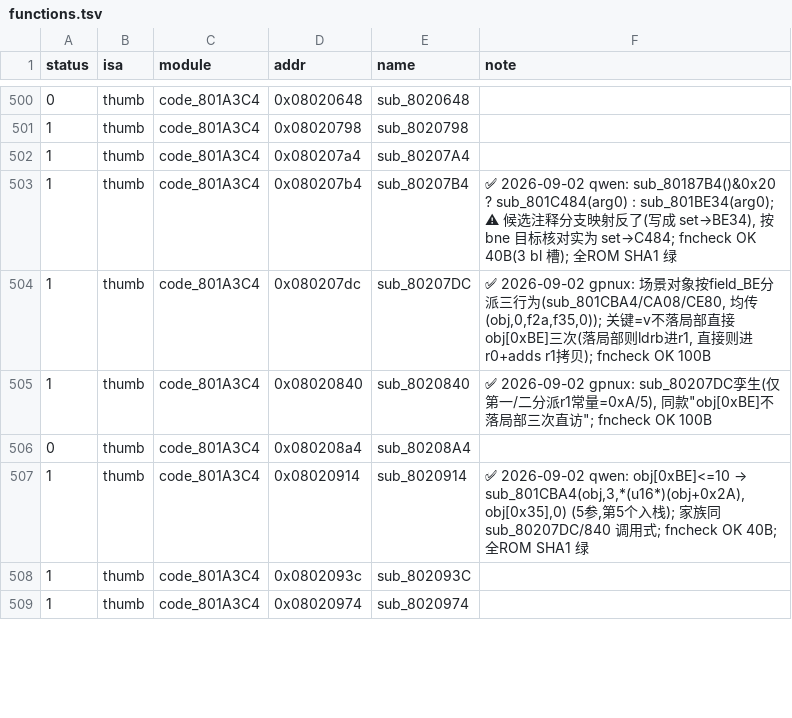
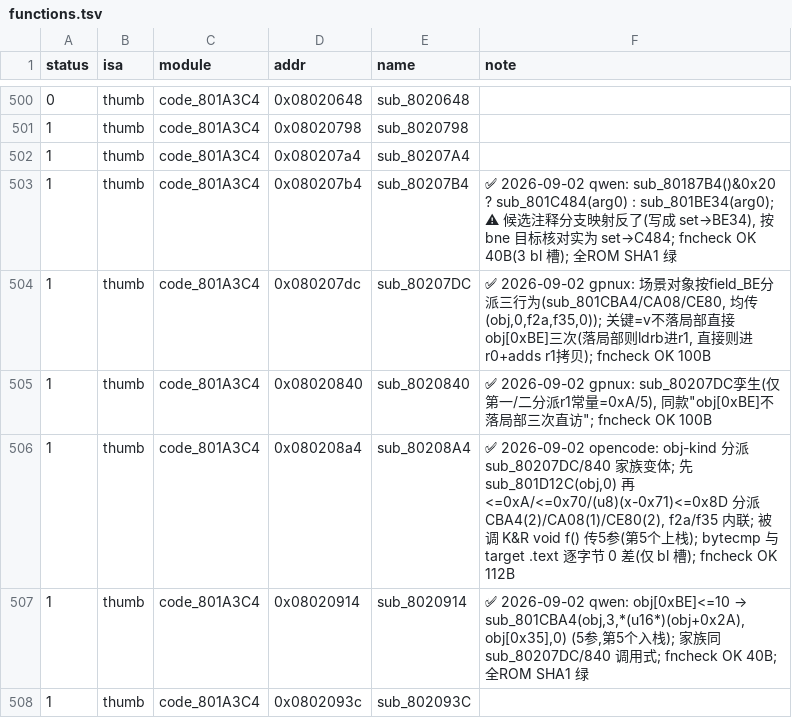
Before and after one commit to defcdgg/ll, a TSV file: functions.tsv, drawn as a sheet; only a part is shown, gaps mark what is left out; the shorter side is filled out with more unchanged rows.

Commit message:
match sub_80208A4: obj-kind 三段分派 (sub_80207DC/840 家族变体)
先 sub_801D12C(obj,0), 再按 obj[0xBE] 分派 CBA4(2)/CA08(1)/CE80(2), f2a/f35 内联, 第5参0上栈。
照搬兄弟函数惯用法一次成型; bytecmp 与 target .text 0 差(仅 bl 槽); fncheck OK 112B, 全 ROM SHA1 绿。

```diff
--- a/functions.tsv
+++ b/functions.tsv
@@ -505,3 +505,3 @@ status	isa	module	addr	name	note
 1	thumb	code_801A3C4	0x08020840	sub_8020840	✅ 2026-09-02 gpnux: sub_80207DC孪生(仅第一/二分派r1常量=0xA/5), 同款"obj[0xBE]不落局部三次直访"; fncheck OK 100B	
-0	thumb	code_801A3C4	0x080208a4	sub_80208A4	
+1	thumb	code_801A3C4	0x080208a4	sub_80208A4	✅ 2026-09-02 opencode: obj-kind 分派 sub_80207DC/840 家族变体; 先 sub_801D12C(obj,0) 再 <=0xA/<=0x70/(u8)(x-0x71)<=0x8D 分派 CBA4(2)/CA08(1)/CE80(2), f2a/f35 内联; 被调 K&R void f() 传5参(第5个上栈); bytecmp 与 target .text 逐字节 0 差(仅 bl 槽); fncheck OK 112B
 1	thumb	code_801A3C4	0x08020914	sub_8020914	✅ 2026-09-02 qwen: obj[0xBE]<=10 → sub_801CBA4(obj,3,*(u16*)(obj+0x2A),obj[0x35],0) (5参,第5个入栈); 家族同 sub_80207DC/840 调用式; fncheck OK 40B; 全ROM SHA1 绿
```
Also changed, not shown: 3 other files.
